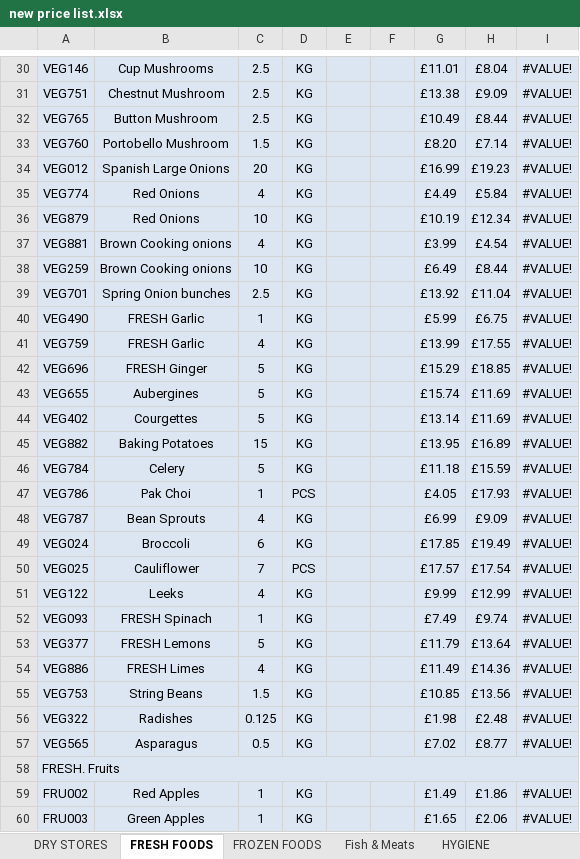
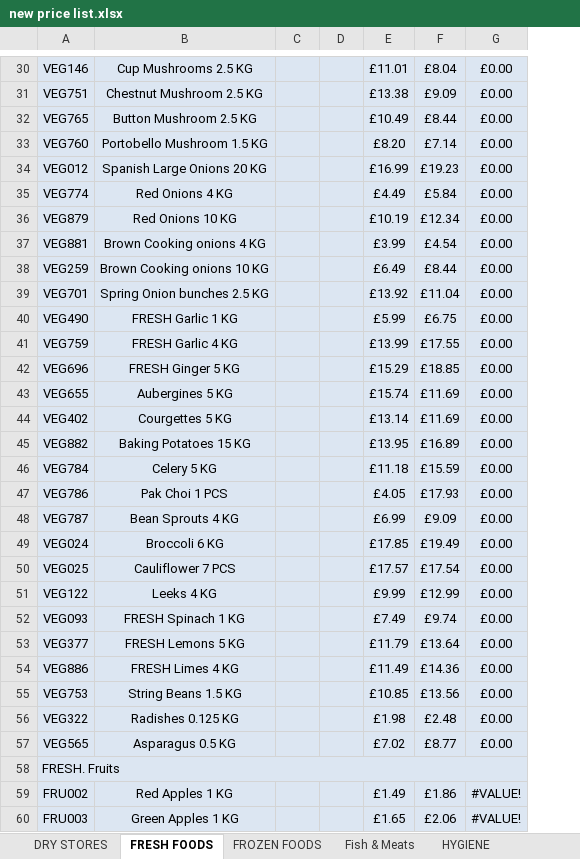
Before and after one commit to two52yards-pixel/Athenainternalquote, an Excel workbook: data/new price list.xlsx, sheet FRESH FOODS, drawn as a sheet; only a part is shown, gaps mark what is left out; values as stored, in another font and other column widths than the file's, no borders; removed rows and columns are numbered as before the commit, all else as after; the diff covers the shown part only; the diff names each change by its address in the sheet, - before the commit and + after, or states it on an @@ line.

```diff
--- a/data/new price list.xlsx (sheet FRESH FOODS)
+++ b/data/new price list.xlsx (sheet FRESH FOODS)
-column B, rows 30-60: Cup Mushrooms | Chestnut Mushroom | Button Mushroom | Portobello Mushroom | Spanish Large Onions | Red Onions | Red Onions | Brown Cooking onions | Brown Cooking onions | Spring Onion bunches | FRESH Garlic | FRESH Garlic | FRESH Ginger | Aubergines | Courgettes | Baking Potatoes | Celery | Pak Choi | Bean Sprouts | Broccoli | Cauliflower | Leeks | FRESH Spinach | FRESH Lemons | FRESH Limes | String Beans | Radishes | Asparagus |  | Red Apples | Green Apples
-column C, rows 30-60: 2.5 | 2.5 | 2.5 | 1.5 | 20 | 4 | 10 | 4 | 10 | 2.5 | 1 | 4 | 5 | 5 | 5 | 15 | 5 | 1 | 4 | 6 | 7 | 4 | 1 | 5 | 4 | 1.5 | 0.125 | 0.5 |  | 1 | 1
-column D, rows 30-60: KG | KG | KG | KG | KG | KG | KG | KG | KG | KG | KG | KG | KG | KG | KG | KG | KG | PCS | KG | KG | PCS | KG | KG | KG | KG | KG | KG | KG |  | KG | KG
-column E, empty
-column F, empty
+column B, rows 30-60: Cup Mushrooms 2.5 KG | Chestnut Mushroom 2.5 KG | Button Mushroom 2.5 KG | Portobello Mushroom 1.5 KG | Spanish Large Onions 20 KG | Red Onions 4 KG | Red Onions 10 KG | Brown Cooking onions 4 KG | Brown Cooking onions 10 KG | Spring Onion bunches 2.5 KG | FRESH Garlic 1 KG | FRESH Garlic 4 KG | FRESH Ginger 5 KG | Aubergines 5 KG | Courgettes 5 KG | Baking Potatoes 15 KG | Celery 5 KG | Pak Choi 1 PCS | Bean Sprouts 4 KG | Broccoli 6 KG | Cauliflower 7 PCS | Leeks 4 KG | FRESH Spinach 1 KG | FRESH Lemons 5 KG | FRESH Limes 4 KG | String Beans 1.5 KG | Radishes 0.125 KG | Asparagus 0.5 KG |  | Red Apples 1 KG | Green Apples 1 KG
+column C, empty
+column D, empty
-G30:G57: #VALUE!
+G30:G57: £0.00
```
Also changed, not shown: 3 added rows, 1 removed row and 28 edited cells elsewhere in this sheet, sheet HYGIENE, sheet FROZEN FOODS, sheet Fish & Meats, sheet DRY STORES, formulas that keep their value.
